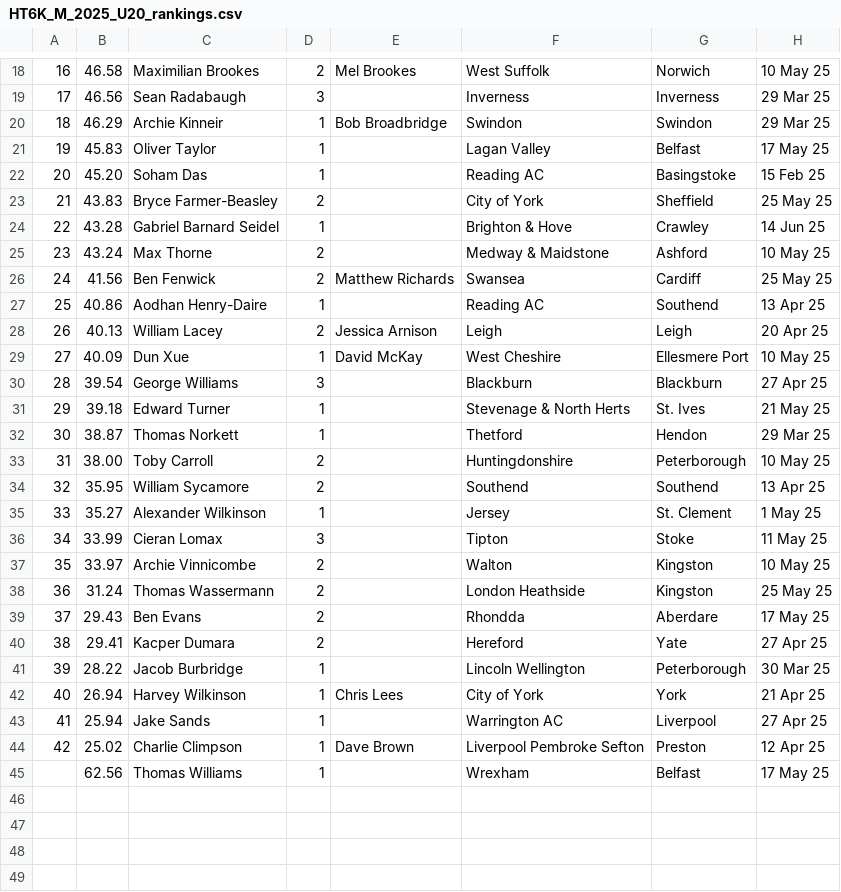
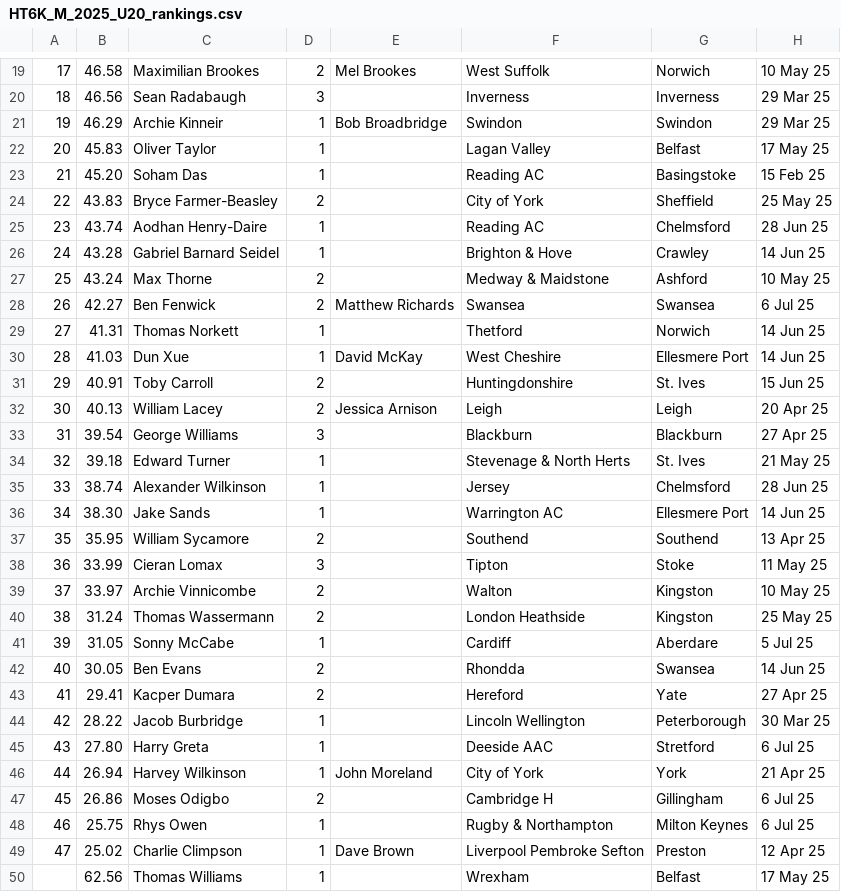
Before and after one commit to Jpaget/HCW, a CSV file: rankings_csv/HT6K_M_2025_U20_rankings.csv, drawn as a sheet; only a part is shown, gaps mark what is left out; removed rows and columns are numbered as before the commit, all else as after; the diff covers the shown part only; the diff names each change by its address in the sheet, - before the commit and + after, or states it on an @@ line.

```diff
--- a/rankings_csv/HT6K_M_2025_U20_rankings.csv
+++ b/rankings_csv/HT6K_M_2025_U20_rankings.csv
@@ column A renumbered between rows 11 and 49 @@
+row 25: 23 | 43.74 | Aodhan Henry-Daire | 1 |  | Reading AC | Chelmsford | 28 Jun 25
-B28: 41.56
+B28: 42.27
-G28: Cardiff
+G28: Swansea
-H28: 25 May 25
+H28: 6 Jul 25
-row 27: 25 | 40.86 | Aodhan Henry-Daire | 1 |  | Reading AC | Southend | 13 Apr 25
+row 29: 27 | 41.31 | Thomas Norkett | 1 |  | Thetford | Norwich | 14 Jun 25
+row 30: 28 | 41.03 | Dun Xue | 1 | David McKay | West Cheshire | Ellesmere Port | 14 Jun 25
+row 31: 29 | 40.91 | Toby Carroll | 2 |  | Huntingdonshire | St. Ives | 15 Jun 25
-row 29: 27 | 40.09 | Dun Xue | 1 | David McKay | West Cheshire | Ellesmere Port | 10 May 25
-row 32: 30 | 38.87 | Thomas Norkett | 1 |  | Thetford | Hendon | 29 Mar 25
-row 33: 31 | 38.00 | Toby Carroll | 2 |  | Huntingdonshire | Peterborough | 10 May 25
+row 35: 33 | 38.74 | Alexander Wilkinson | 1 |  | Jersey | Chelmsford | 28 Jun 25
+row 36: 34 | 38.30 | Jake Sands | 1 |  | Warrington AC | Ellesmere Port | 14 Jun 25
-row 35: 33 | 35.27 | Alexander Wilkinson | 1 |  | Jersey | St. Clement | 1 May 25
+row 41: 39 | 31.05 | Sonny McCabe | 1 |  | Cardiff | Aberdare | 5 Jul 25
-B42: 29.43
+B42: 30.05
-G42: Aberdare
+G42: Swansea
-H42: 17 May 25
+H42: 14 Jun 25
+row 45: 43 | 27.80 | Harry Greta | 1 |  | Deeside AAC | Stretford | 6 Jul 25
-E46: Chris Lees
+E46: John Moreland
-row 43: 41 | 25.94 | Jake Sands | 1 |  | Warrington AC | Liverpool | 27 Apr 25
+row 47: 45 | 26.86 | Moses Odigbo | 2 |  | Cambridge H | Gillingham | 6 Jul 25
+row 48: 46 | 25.75 | Rhys Owen | 1 |  | Rugby & Northampton | Milton Keynes | 6 Jul 25
```
Also changed, not shown: 3 added rows, 2 removed rows and 17 edited cells elsewhere in this file, rankings_csv/HT4K_W_2025_ALL_rankings.csv, rankings_csv/HT4K_W_2025_U20_rankings.csv, 2 other files.
